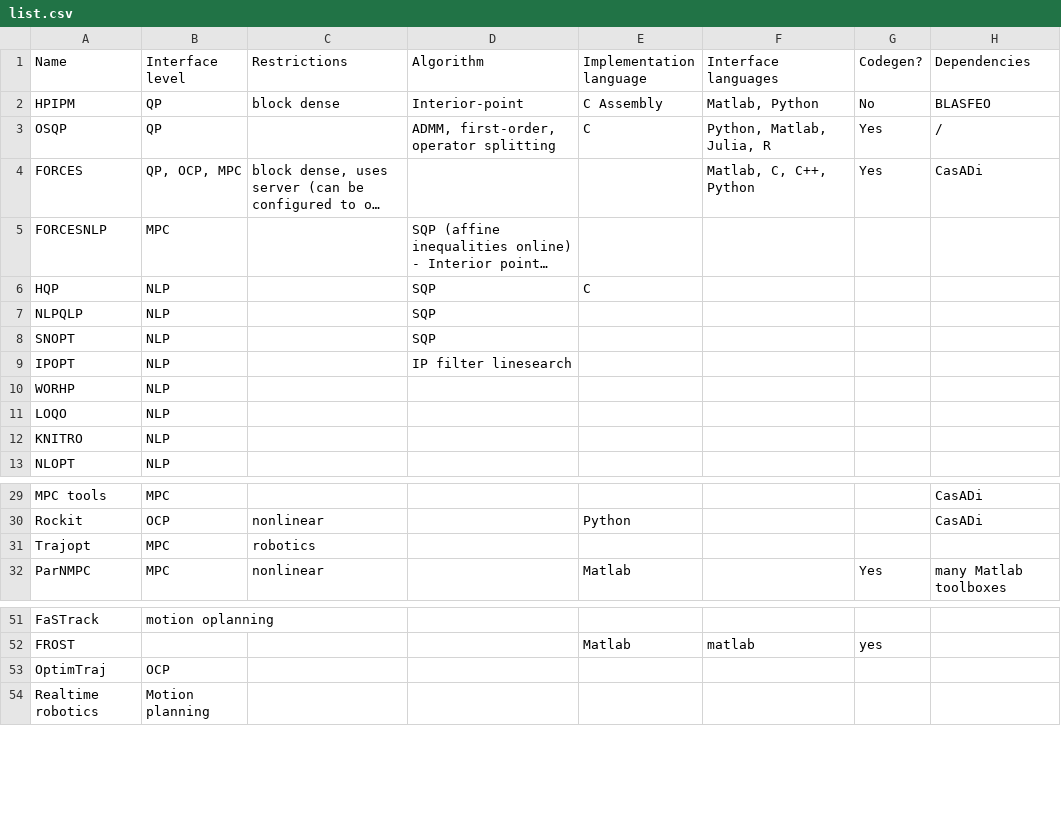
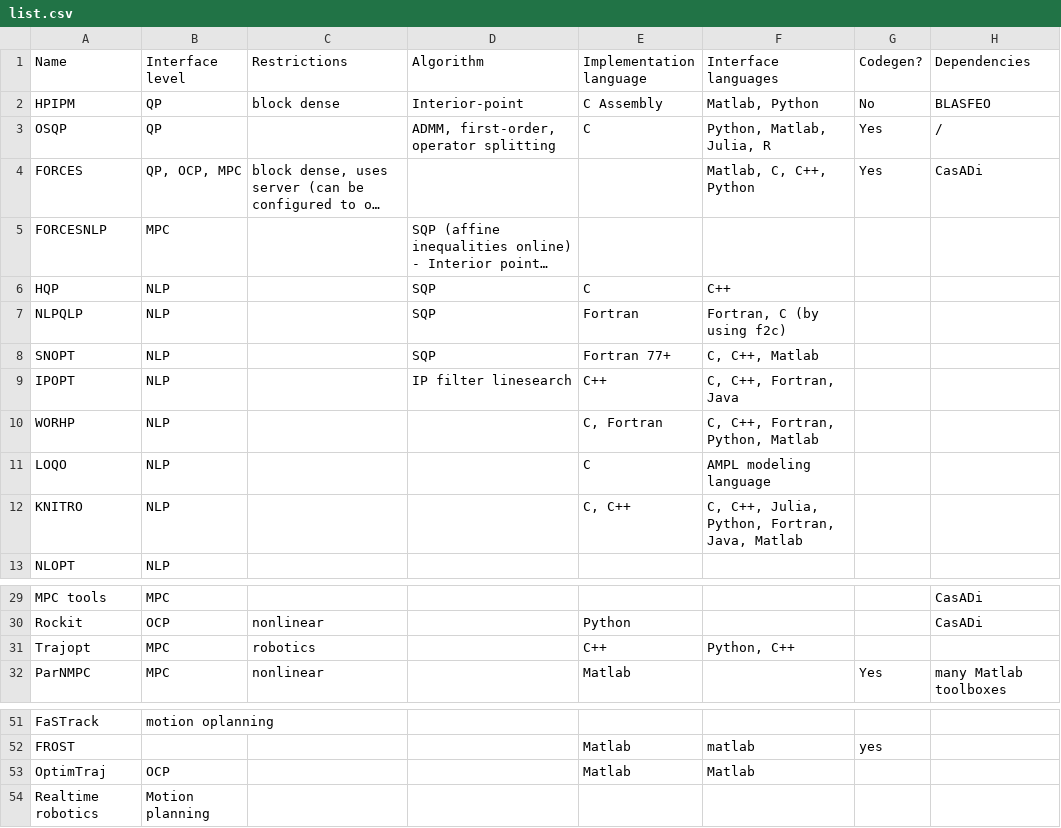
Before and after one commit to meco-group/dynamic_optimization_inventory, a CSV file: list.csv, drawn as a sheet; only a part is shown, gaps mark what is left out; long unchanged cells end in …; the diff names each change by its address in the sheet, - before the commit and + after, or states it on an @@ line.

Commit message:
Added some interface/implementation languages

```diff
--- a/list.csv
+++ b/list.csv
-F6 (Interface languages): (empty)
+F6 (Interface languages): C++
-E7 (Implementation language): (empty)
+E7 (Implementation language): Fortran
-F7 (Interface languages): (empty)
+F7 (Interface languages): Fortran, C (by using f2c)
-E8 (Implementation language): (empty)
+E8 (Implementation language): Fortran 77+
-F8 (Interface languages): (empty)
+F8 (Interface languages): C, C++, Matlab
-E9 (Implementation language): (empty)
+E9 (Implementation language): C++
-F9 (Interface languages): (empty)
+F9 (Interface languages): C, C++, Fortran, Java
-E10 (Implementation language): (empty)
+E10 (Implementation language): C, Fortran
-F10 (Interface languages): (empty)
+F10 (Interface languages): C, C++, Fortran, Python, Matlab
-E11 (Implementation language): (empty)
+E11 (Implementation language): C
-F11 (Interface languages): (empty)
+F11 (Interface languages): AMPL modeling language
-E12 (Implementation language): (empty)
+E12 (Implementation language): C, C++
-F12 (Interface languages): (empty)
+F12 (Interface languages): C, C++, Julia, Python, Fortran, Java, Matlab
-E31 (Implementation language): (empty)
+E31 (Implementation language): C++
-F31 (Interface languages): (empty)
+F31 (Interface languages): Python, C++
-E53 (Implementation language): (empty)
+E53 (Implementation language): Matlab
-F53 (Interface languages): (empty)
+F53 (Interface languages): Matlab
```
